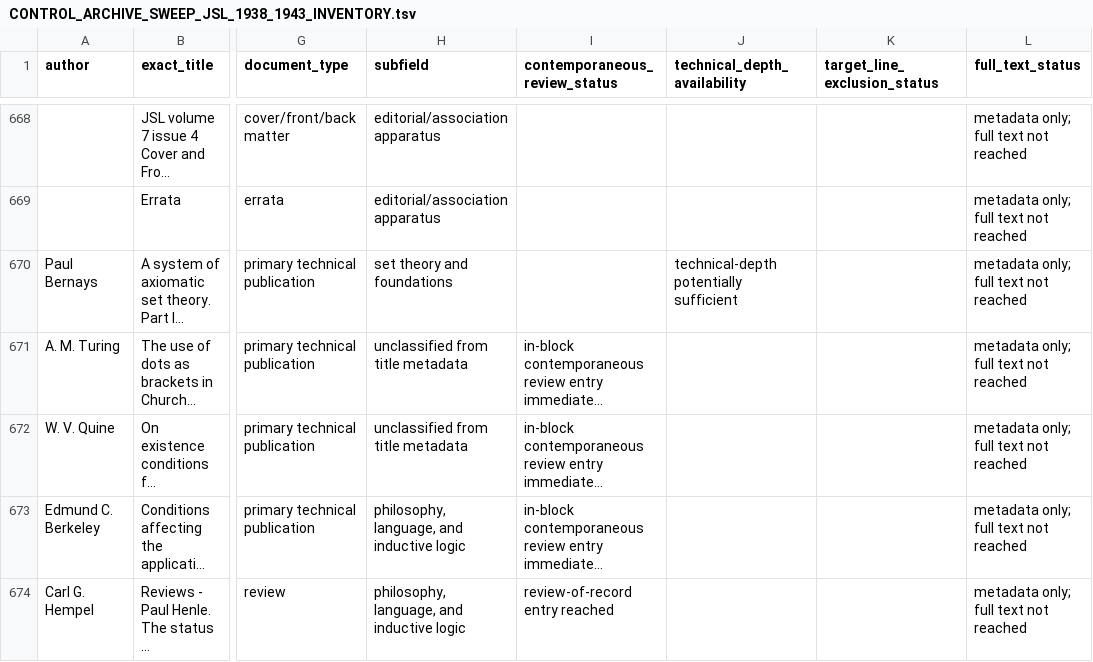
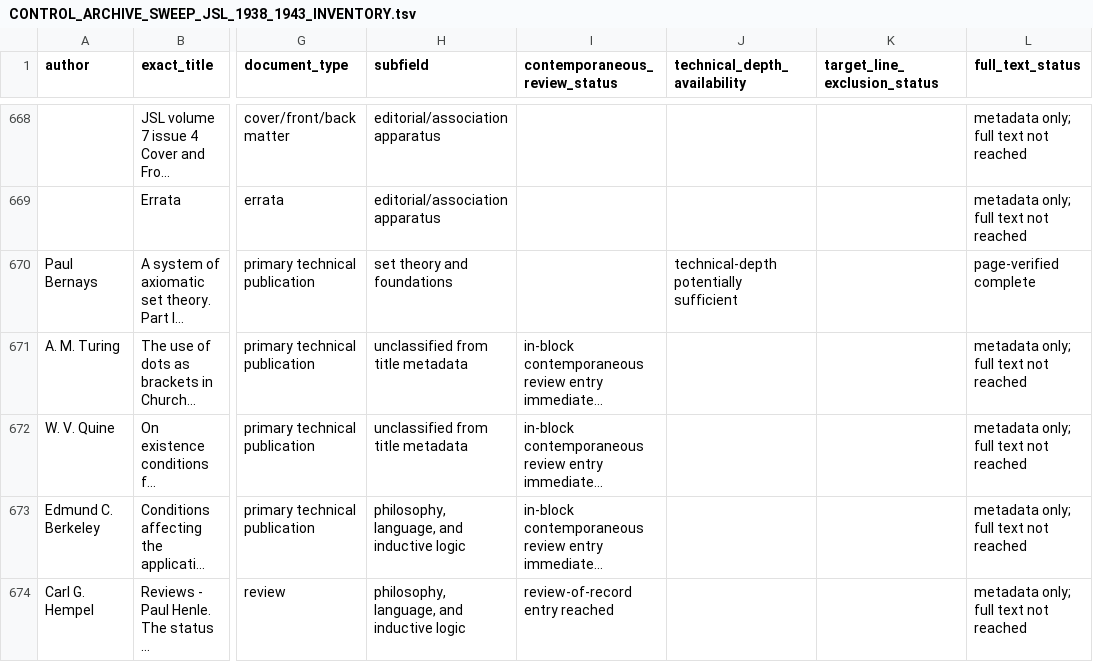
Before and after one commit to zyx1st-png/SRT-Pub, a TSV file: Philosophy/Papers/Forcing_CH_Evidence/CONTROL_ARCHIVE_SWEEP_JSL_1938_1943_INVENTORY.tsv, drawn as a sheet; only a part is shown, gaps mark what is left out; long unchanged cells end in …; the diff names each change by its address in the sheet, - before the commit and + after, or states it on an @@ line.

Commit message:
Phase 8B: page-verify one 1938–1943 technical-depth acquisition
* Archive: page-verify Bernays Part IV acquisition

* Archive: make Part IV acquisition ledger internally coherent

* Archive: close Part IV acquisition summary inconsistencies

---------

Co-authored-by: github-actions[bot] <41898282+github-actions[bot]@users.noreply.github.com>

```diff
--- a/Philosophy/Papers/Forcing_CH_Evidence/CONTROL_ARCHIVE_SWEEP_JSL_1938_1943_INVENTORY.tsv
+++ b/Philosophy/Papers/Forcing_CH_Evidence/CONTROL_ARCHIVE_SWEEP_JSL_1938_1943_INVENTORY.tsv
-L670 (full_text_status): metadata only; full text not reached
+L670 (full_text_status): page-verified complete
```
Also changed, not shown: 4 other files.
